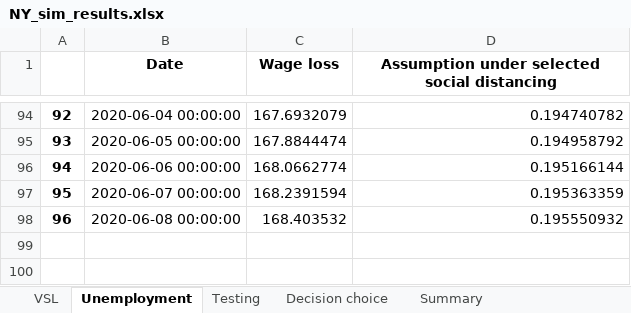
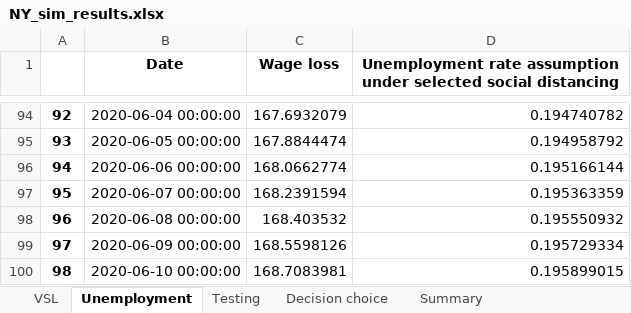
Before and after one commit to diseasemodeling/COVID19-v2, an Excel workbook: data/results/NY_sim_results.xlsx, sheet Unemployment, drawn as a sheet; only a part is shown, gaps mark what is left out; values as stored, in another font and other column widths than the file's, no borders; the diff names each change by its address in the sheet, - before the commit and + after, or states it on an @@ line.

```diff
--- a/data/results/NY_sim_results.xlsx (sheet Unemployment)
+++ b/data/results/NY_sim_results.xlsx (sheet Unemployment)
-D1: Assumption under selected…
+D1: Unemployment rate assumption under selected…
+row 99: 97 | 2020-06-09 00:00:00 | 168.5598126 | 0.195729334
+row 100: 98 | 2020-06-10 00:00:00 | 168.7083981 | 0.195899015
```
Also changed, not shown: sheet Testing, sheet Summary, sheet Decision choice, sheet VSL, 9 other files.
